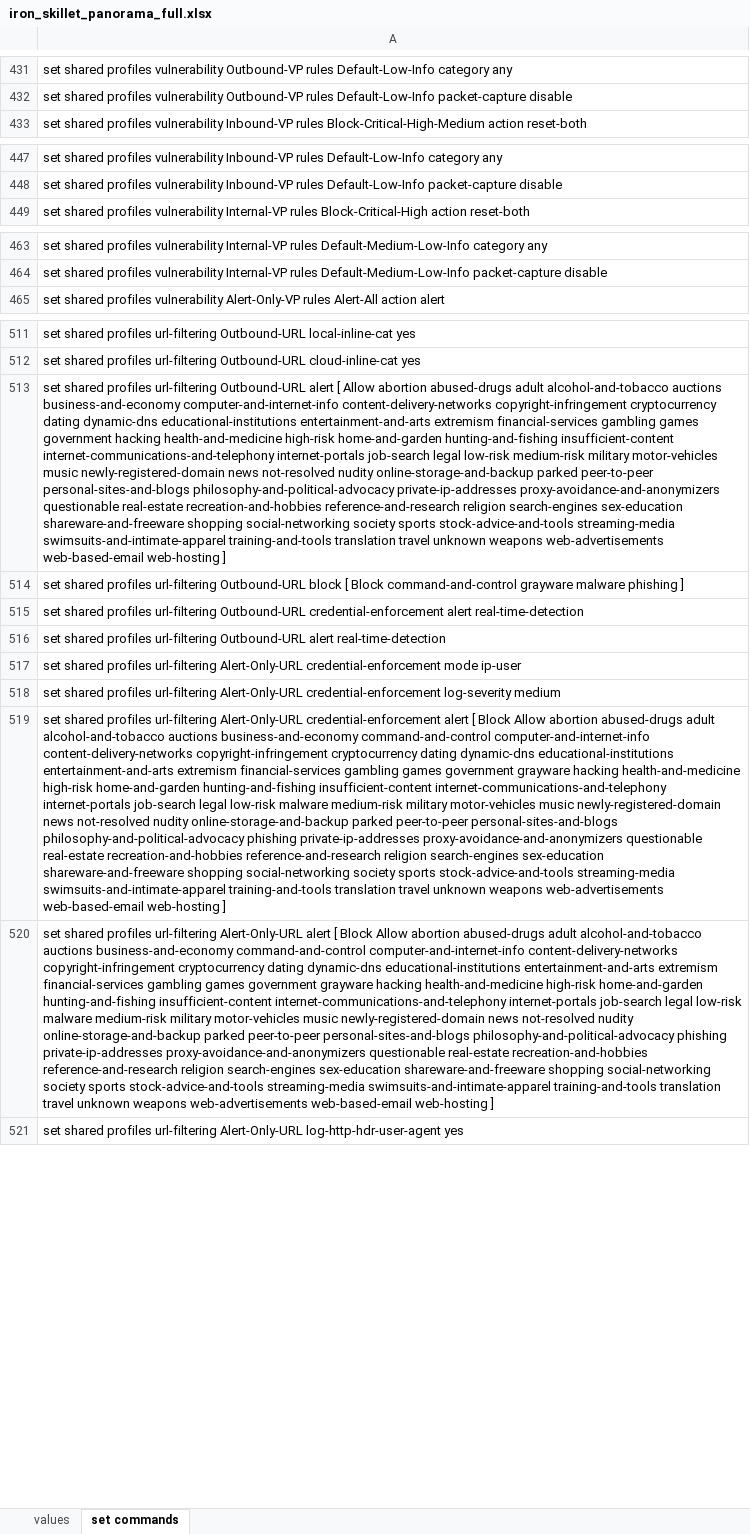
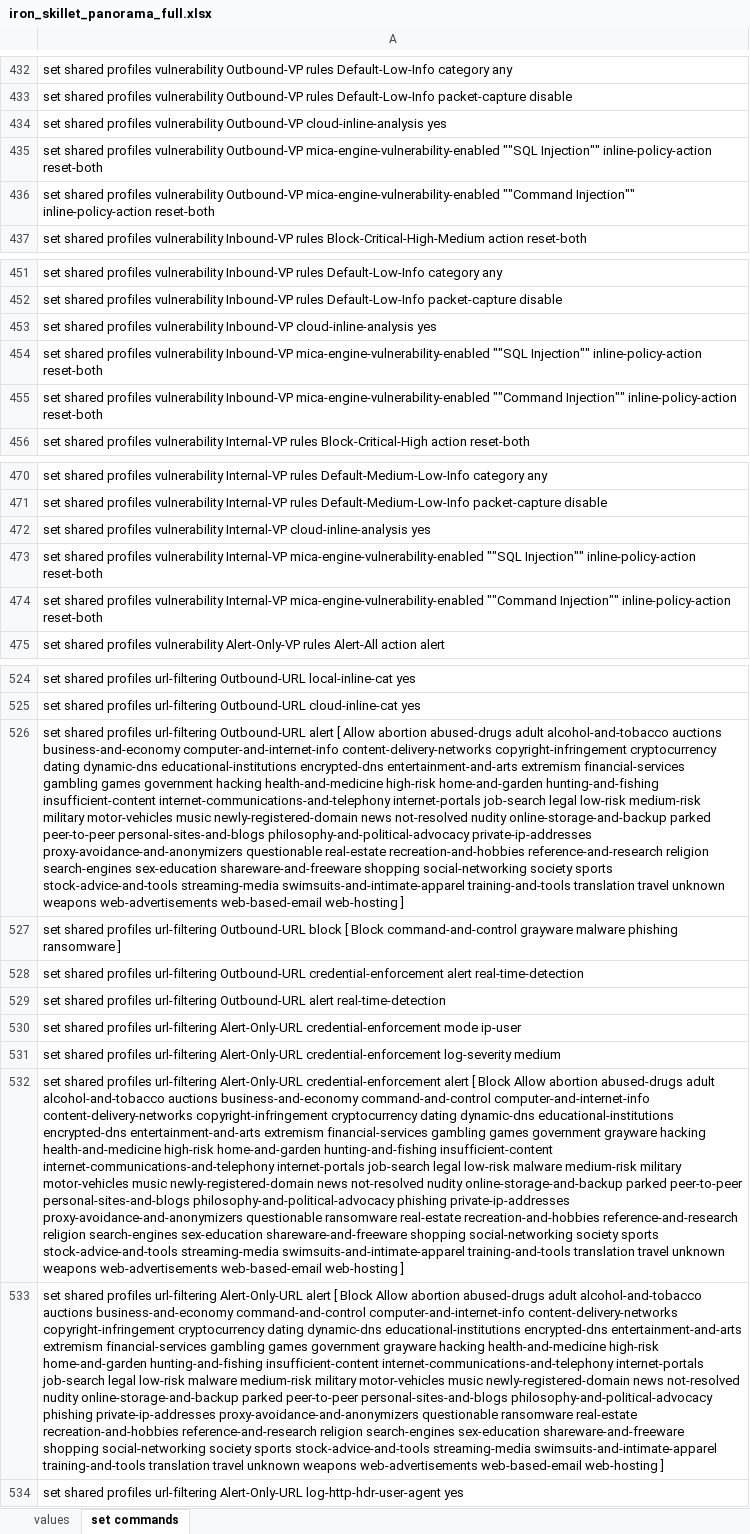
Before and after one commit to PaloAltoNetworks/iron-skillet, an Excel workbook: templates/panorama/set_commands/iron_skillet_panorama_full.xlsx, sheet set commands, drawn as a sheet; only a part is shown, gaps mark what is left out; values as stored, in another font and other column widths than the file's, no borders; addresses are those after the commit; the diff covers the shown part only; the diff names each change by its address in the sheet, - before the commit and + after, or states it on an @@ line.

```diff
--- a/templates/panorama/set_commands/iron_skillet_panorama_full.xlsx (sheet set commands)
+++ b/templates/panorama/set_commands/iron_skillet_panorama_full.xlsx (sheet set commands)
+row 434: set shared profiles vulnerability Outbound-VP cloud-inline-analysis yes
+row 435: set shared profiles vulnerability Outbound-VP mica-engine-vulnerability-enabled ""SQL Injection"" inline-policy-action reset-both
+row 436: set shared profiles vulnerability Outbound-VP mica-engine-vulnerability-enabled ""Command Injection"" inline-policy-action reset-both
+row 453: set shared profiles vulnerability Inbound-VP cloud-inline-analysis yes
+row 454: set shared profiles vulnerability Inbound-VP mica-engine-vulnerability-enabled ""SQL Injection"" inline-policy-action reset-both
+row 455: set shared profiles vulnerability Inbound-VP mica-engine-vulnerability-enabled ""Command Injection"" inline-policy-action reset-both
+row 472: set shared profiles vulnerability Internal-VP cloud-inline-analysis yes
+row 473: set shared profiles vulnerability Internal-VP mica-engine-vulnerability-enabled ""SQL Injection"" inline-policy-action reset-both
+row 474: set shared profiles vulnerability Internal-VP mica-engine-vulnerability-enabled ""Command Injection"" inline-policy-action reset-both
-A526: …dynamic-dns educational-institutions entertainment-and-arts extremism…
+A526: …dynamic-dns educational-institutions encrypted-dns entertainment-and-arts extremism…
-A527: …malware phishing ]
+A527: …malware phishing ransomware ]
-A532: …dynamic-dns educational-institutions entertainment-and-arts extremism financial-services gambling games government grayware hacking health-and-medicine high-risk home-and-garden hunting-and-fishing insufficient-content internet-communications-and-telephony internet-portals job-search legal low-risk malware medium-risk military motor-vehicles music newly-registered-domain news not-resolved nudity online-storage-and-backup parked peer-to-peer personal-sites-and-blogs philosophy-and-political-advocacy phishing private-ip-addresses proxy-avoidance-and-anonymizers questionable real-estate recreation-and-hobbies…
+A532: …dynamic-dns educational-institutions encrypted-dns entertainment-and-arts extremism financial-services gambling games government grayware hacking health-and-medicine high-risk home-and-garden hunting-and-fishing insufficient-content internet-communications-and-telephony internet-portals job-search legal low-risk malware medium-risk military motor-vehicles music newly-registered-domain news not-resolved nudity online-storage-and-backup parked peer-to-peer personal-sites-and-blogs philosophy-and-political-advocacy phishing private-ip-addresses proxy-avoidance-and-anonymizers questionable ransomware real-estate recreation-and-hobbies…
-A533: …dynamic-dns educational-institutions entertainment-and-arts extremism financial-services gambling games government grayware hacking health-and-medicine high-risk home-and-garden hunting-and-fishing insufficient-content internet-communications-and-telephony internet-portals job-search legal low-risk malware medium-risk military motor-vehicles music newly-registered-domain news not-resolved nudity online-storage-and-backup parked peer-to-peer personal-sites-and-blogs philosophy-and-political-advocacy phishing private-ip-addresses proxy-avoidance-and-anonymizers questionable real-estate recreation-and-hobbies…
+A533: …dynamic-dns educational-institutions encrypted-dns entertainment-and-arts extremism financial-services gambling games government grayware hacking health-and-medicine high-risk home-and-garden hunting-and-fishing insufficient-content internet-communications-and-telephony internet-portals job-search legal low-risk malware medium-risk military motor-vehicles music newly-registered-domain news not-resolved nudity online-storage-and-backup parked peer-to-peer personal-sites-and-blogs philosophy-and-political-advocacy phishing private-ip-addresses proxy-avoidance-and-anonymizers questionable ransomware real-estate recreation-and-hobbies…
```
Also changed, not shown: 4 added rows and 1 edited cell elsewhere in this sheet, formulas that keep their value, templates/panos/set_commands/iron_skillet_panos_full.xlsx, 40 other files.
